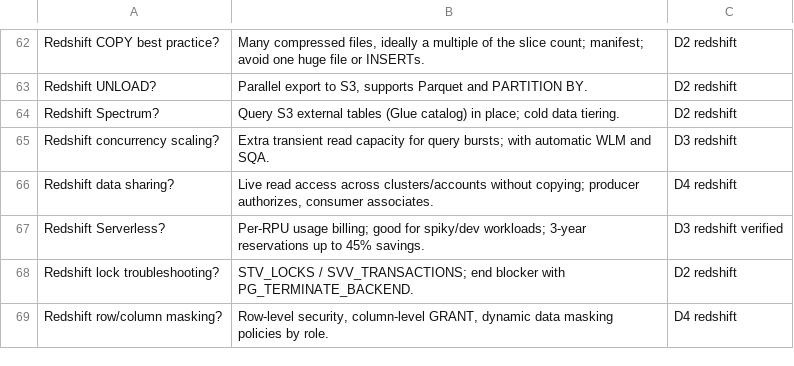
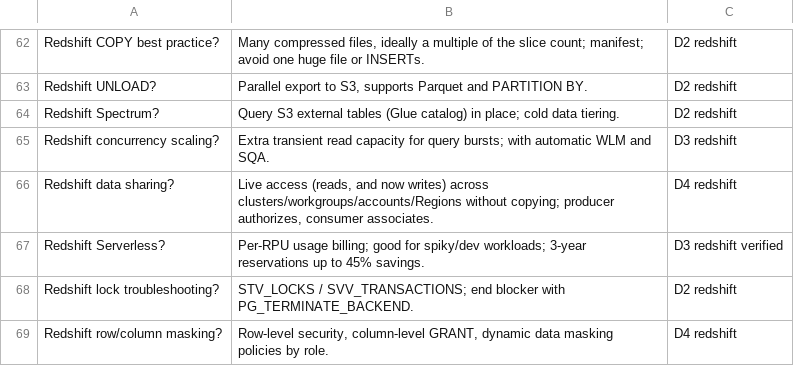
Before and after one commit to sushanthc00/aws-dea-c01-prep, a CSV file: practice/flashcards.csv, drawn as a sheet; only a part is shown, gaps mark what is left out.

```diff
--- a/practice/flashcards.csv
+++ b/practice/flashcards.csv
@@ -65,3 +65,3 @@
 "Redshift concurrency scaling?","Extra transient read capacity for query bursts; with automatic WLM and SQA.","D3 redshift"
-"Redshift data sharing?","Live read access across clusters/accounts without copying; producer authorizes, consumer associates.","D4 redshift"
+"Redshift data sharing?","Live access (reads, and now writes) across clusters/workgroups/accounts/Regions without copying; producer authorizes, consumer associates.","D4 redshift"
 "Redshift Serverless?","Per-RPU usage billing; good for spiky/dev workloads; 3-year reservations up to 45% savings.","D3 redshift verified"
```
Also changed, not shown: 10 other files.
